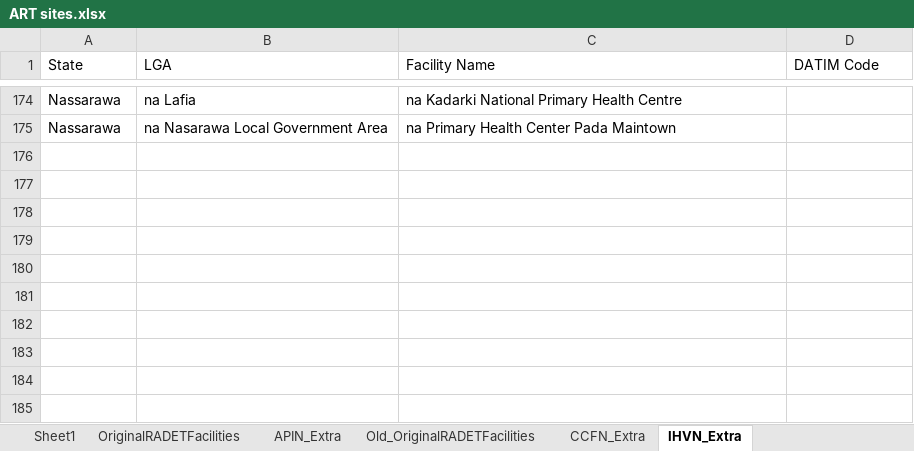
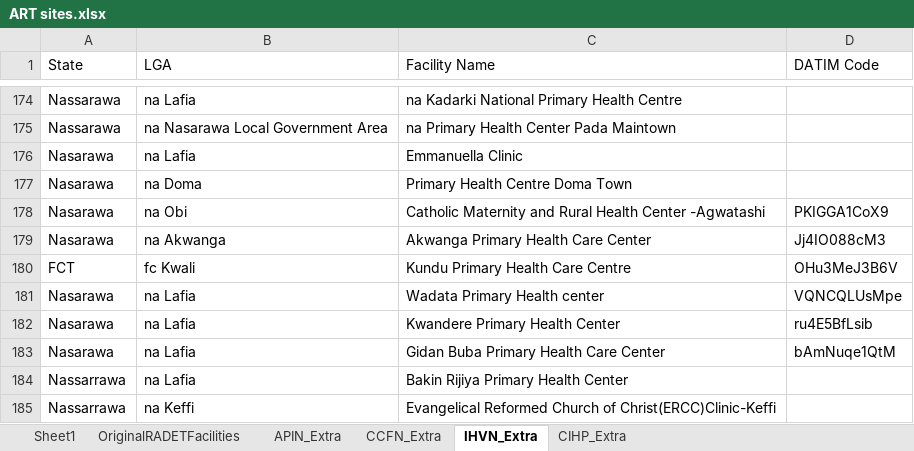
Before and after one commit to emadubuko/shield-portal, an Excel workbook: DMP/Report/Template/ART sites.xlsx, sheet IHVN_Extra, drawn as a sheet; only a part is shown, gaps mark what is left out; values as stored, in another font and other column widths than the file's, no borders; conditional formats not drawn; 1 other sheet too large or unreadable and not compared; the diff names each change by its address in the sheet, - before the commit and + after, or states it on an @@ line.

```diff
--- a/DMP/Report/Template/ART sites.xlsx (sheet IHVN_Extra)
+++ b/DMP/Report/Template/ART sites.xlsx (sheet IHVN_Extra)
@@ sheet tab hidden: Old_OriginalRADETFacilities @@
+sheet tab: CIHP_Extra
+row 176: Nasarawa | na Lafia | Emmanuella Clinic
+row 177: Nasarawa | na Doma | Primary Health Centre Doma Town
+row 178: Nasarawa | na Obi | Catholic Maternity and Rural Health Center -Agwatashi | PKIGGA1CoX9
+row 179: Nasarawa | na Akwanga | Akwanga Primary Health Care Center | Jj4IO088cM3
+row 180: FCT | fc Kwali | Kundu Primary Health Care Centre | OHu3MeJ3B6V
+row 181: Nasarawa | na Lafia | Wadata Primary Health center | VQNCQLUsMpe
+row 182: Nasarawa | na Lafia | Kwandere Primary Health Center | ru4E5BfLsib
+row 183: Nasarawa | na Lafia | Gidan Buba Primary Health Care Center | bAmNuqe1QtM
+row 184: Nassarrawa | na Lafia | Bakin Rijiya Primary Health Center
+row 185: Nassarrawa | na Keffi | Evangelical Reformed Church of Christ(ERCC)Clinic-Keffi
```
Also changed, not shown: sheet CCFN_Extra, sheet APIN_Extra, 7 other files.
